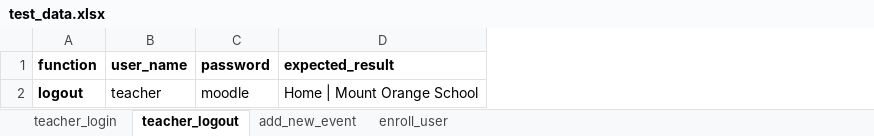
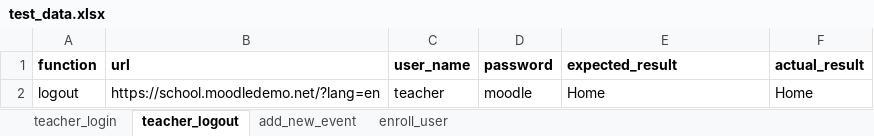
Before and after one commit to quocbao2128/project-3-moodle-demo-selenium, an Excel workbook: test_data.xlsx, sheet teacher_logout, drawn as a sheet; values as stored, in another font and other column widths than the file's, no borders; addresses are those after the commit; the diff names each change by its address in the sheet, - before the commit and + after, or states it on an @@ line.

Commit message:
add file read_write_excel, level 2 folder, edit level 0 and level 1 code

```diff
--- a/test_data.xlsx (sheet teacher_logout)
+++ b/test_data.xlsx (sheet teacher_logout)
+column B (url), row 2: https://school.moodledemo.net/?lang=en
+column F (actual_result), row 2: Home
-A2 bold: on
+A2 bold: off
-E2 (expected_result): Home | Mount Orange School
+E2 (expected_result): Home
```
Also changed, not shown: sheet teacher_login, 7 other files.
